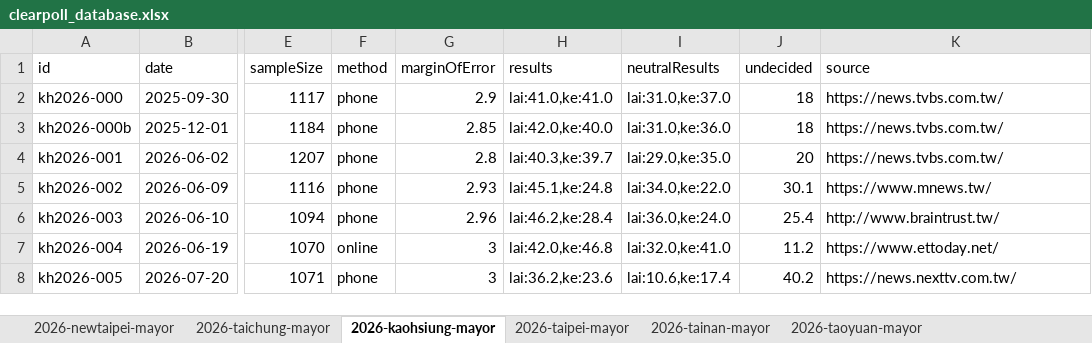
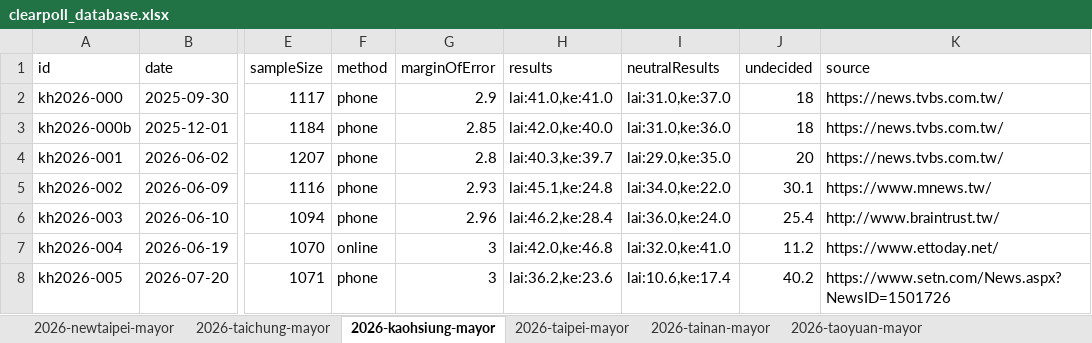
Before and after one commit to sakuradigi/clearpoll, an Excel workbook: sheets_import/clearpoll_database.xlsx, sheet 2026-kaohsiung-mayor, drawn as a sheet; only a part is shown, gaps mark what is left out; values as stored, in another font and other column widths than the file's, no borders; the diff names each change by its address in the sheet, - before the commit and + after, or states it on an @@ line.

Commit message:
fix: resolve Era News dead source link to stable setn news URL

```diff
--- a/sheets_import/clearpoll_database.xlsx (sheet 2026-kaohsiung-mayor)
+++ b/sheets_import/clearpoll_database.xlsx (sheet 2026-kaohsiung-mayor)
-K8 (source): https://news.nexttv.com.tw/
+K8 (source): https://www.setn.com/News.aspx?NewsID=1501726
```
Also changed, not shown: 2 other files.
